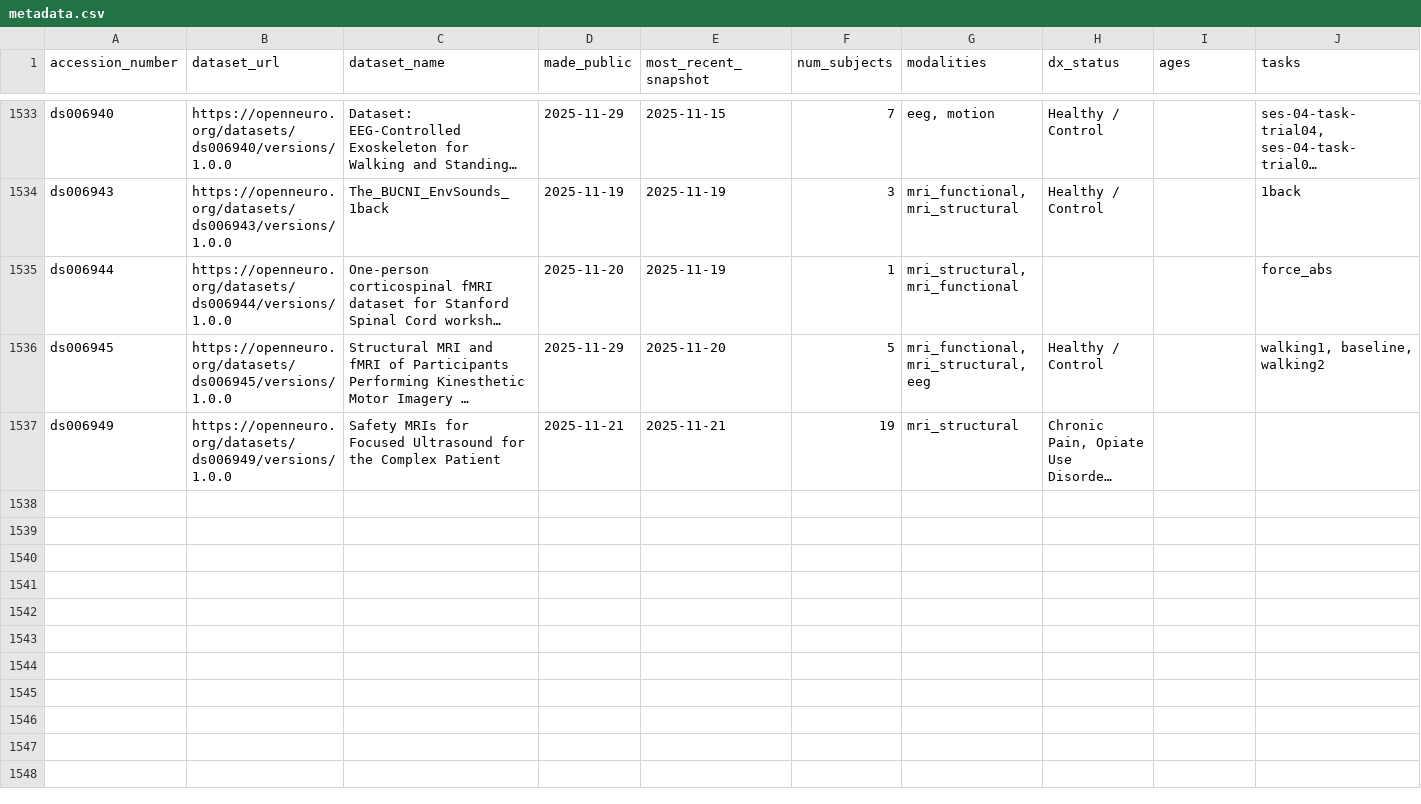
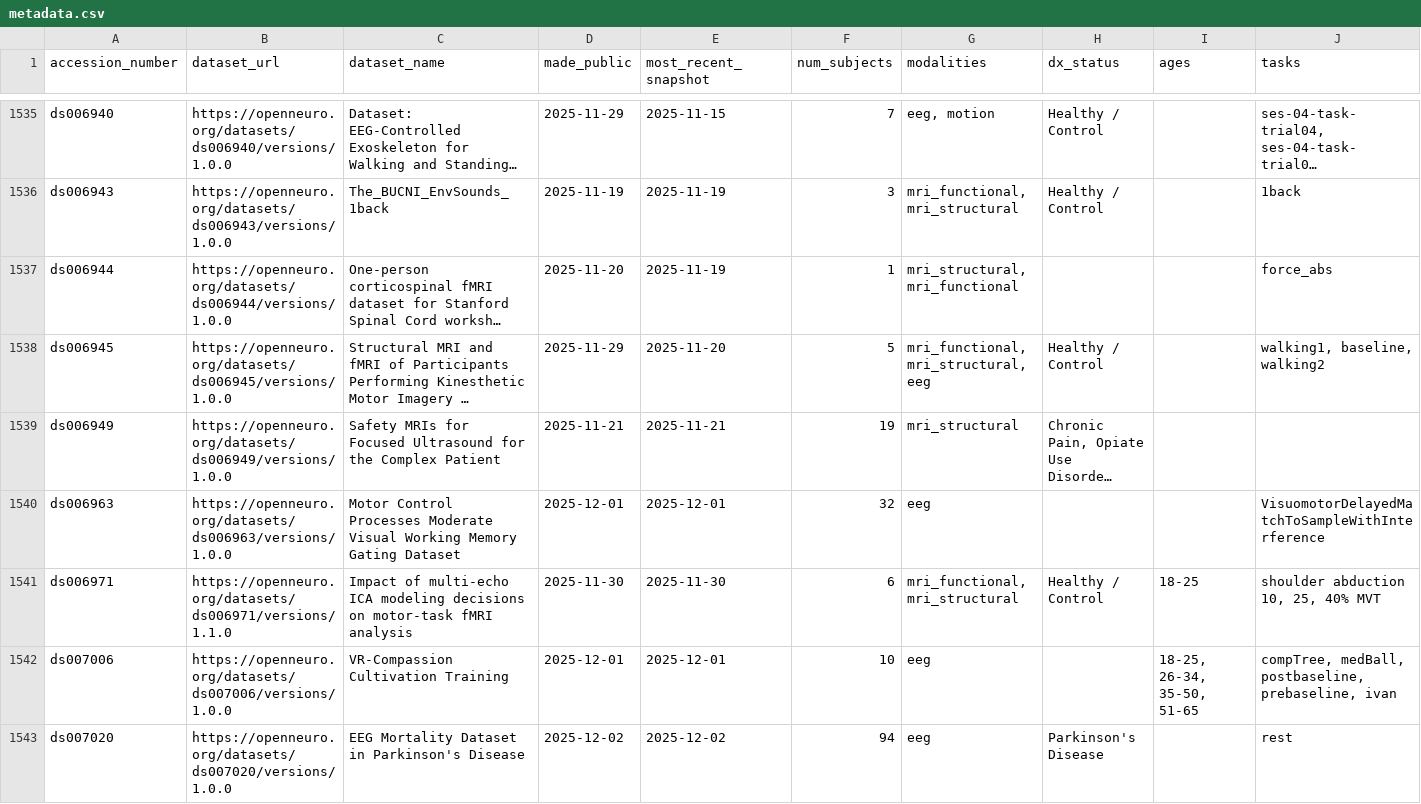
Before and after one commit to jbwexler/openneuro_metadata, a CSV file: metadata.csv, drawn as a sheet; only a part is shown, gaps mark what is left out; long unchanged cells end in …; rows hold the shown columns only; the diff covers the shown part only; the diff names each change by its address in the sheet, - before the commit and + after, or states it on an @@ line.

Commit message:
Automatic update via github workflow

```diff
--- a/metadata.csv
+++ b/metadata.csv
+row 1540: ds006963 | https://openneuro.org/datasets/ds006963/versions/1.0.0 | Motor Control Processes Moderate Visual Working Memory Gating Dataset | 2025-12-01 | 2025-12-01 | 32 | eeg |  |  | VisuomotorDelayedMatchToSampleWithInterference
+row 1541: ds006971 | https://openneuro.org/datasets/ds006971/versions/1.1.0 | Impact of multi-echo ICA modeling decisions on motor-task fMRI analysis | 2025-11-30 | 2025-11-30 | 6 | mri_functional, mri_structural | Healthy / Control | 18-25 | shoulder abduction 10, 25, 40% MVT
+row 1542: ds007006 | https://openneuro.org/datasets/ds007006/versions/1.0.0 | VR-Compassion Cultivation Training | 2025-12-01 | 2025-12-01 | 10 | eeg |  | 18-25, 26-34, 35-50, 51-65 | compTree, medBall, postbaseline, prebaseline, ivan
+row 1543: ds007020 | https://openneuro.org/datasets/ds007020/versions/1.0.0 | EEG Mortality Dataset in Parkinson's Disease | 2025-12-02 | 2025-12-02 | 94 | eeg | Parkinson's Disease |  | rest
```
Also changed, not shown: 6 added rows and 4 edited cells elsewhere in this file.
